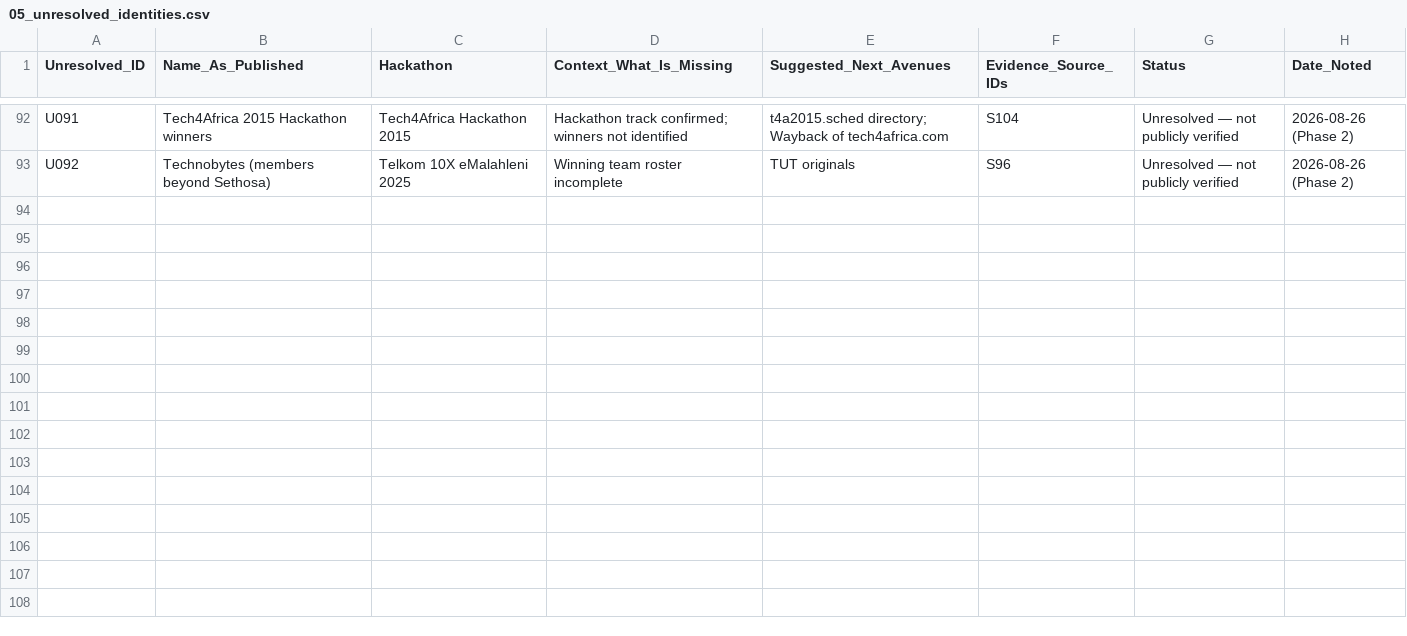
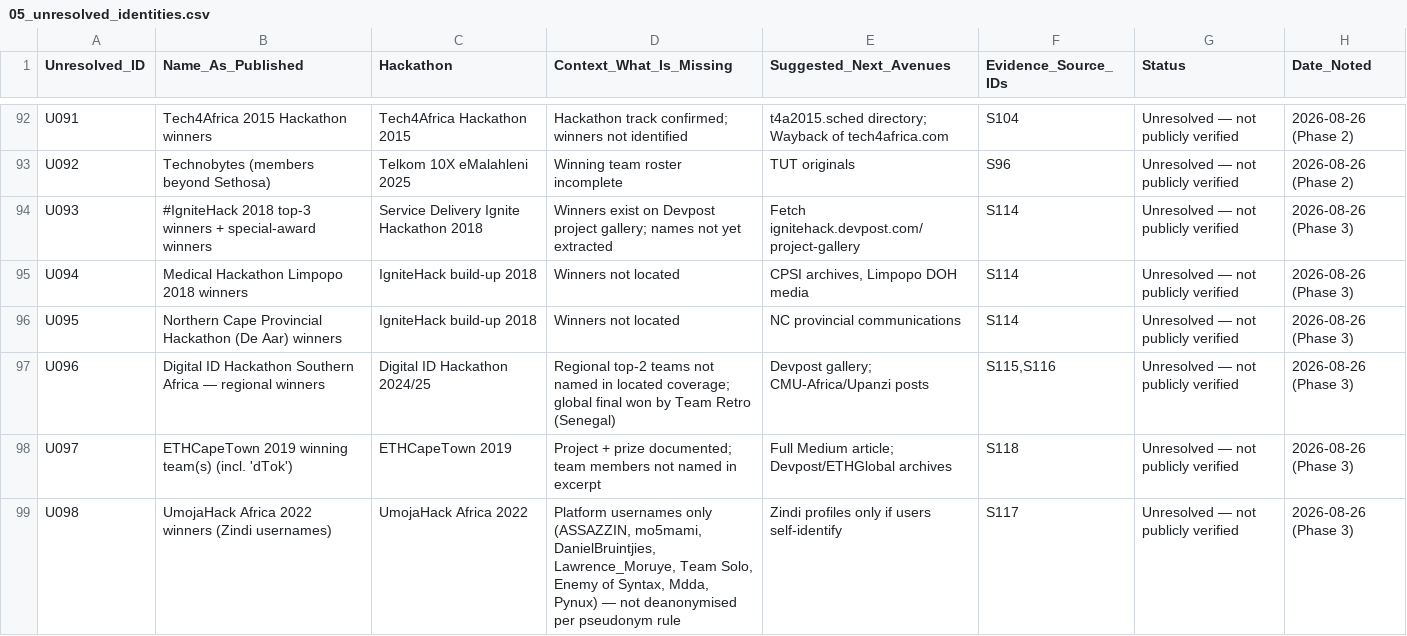
Before and after one commit to Mumoxa/Maps, a CSV file: hackathon-census/data/05_unresolved_identities.csv, drawn as a sheet; only a part is shown, gaps mark what is left out; the diff covers the shown part only; the diff names each change by its address in the sheet, - before the commit and + after, or states it on an @@ line.

Commit message:
Phase 3 of SA hackathon census: Devpost extraction (#IgniteHack 2018 + build-ups, Digital ID, ETHCapeTown), G20 full rosters (E100->A), SS-series 2017 origin, UmojaHack 2022, VacWork series, first evidence-linked profile, 111 editions / 322 people / 336 records
Co-authored-by: arena-agent <297053741+arena-agent@users.noreply.github.com>

```diff
--- a/hackathon-census/data/05_unresolved_identities.csv
+++ b/hackathon-census/data/05_unresolved_identities.csv
+row 94: U093 | #IgniteHack 2018 top-3 winners + special-award winners | Service Delivery Ignite Hackathon 2018 | Winners exist on Devpost project gallery; names not yet extracted | Fetch ignitehack.devpost.com/project-gallery | S114 | Unresolved — not publicly verified | 2026-08-26 (Phase 3)
+row 95: U094 | Medical Hackathon Limpopo 2018 winners | IgniteHack build-up 2018 | Winners not located | CPSI archives, Limpopo DOH media | S114 | Unresolved — not publicly verified | 2026-08-26 (Phase 3)
+row 96: U095 | Northern Cape Provincial Hackathon (De Aar) winners | IgniteHack build-up 2018 | Winners not located | NC provincial communications | S114 | Unresolved — not publicly verified | 2026-08-26 (Phase 3)
+row 97: U096 | Digital ID Hackathon Southern Africa — regional winners | Digital ID Hackathon 2024/25 | Regional top-2 teams not named in located coverage; global final won by Team Retro (Senegal) | Devpost gallery; CMU-Africa/Upanzi posts | S115,S116 | Unresolved — not publicly verified | 2026-08-26 (Phase 3)
+row 98: U097 | ETHCapeTown 2019 winning team(s) (incl. 'dTok') | ETHCapeTown 2019 | Project + prize documented; team members not named in excerpt | Full Medium article; Devpost/ETHGlobal archives | S118 | Unresolved — not publicly verified | 2026-08-26 (Phase 3)
+row 99: U098 | UmojaHack Africa 2022 winners (Zindi usernames) | UmojaHack Africa 2022 | Platform usernames only (ASSAZZIN, mo5mami, DanielBruintjies, Lawrence_Moruye, Team Solo, Enemy of Syntax, Mdda, Pynux) — not deanonymised per pseudonym rule | Zindi profiles only if users self-identify | S117 | Unresolved — not publicly verified | 2026-08-26 (Phase 3)
```
Also changed, not shown: 5 added rows and 1 edited cell elsewhere in this file, hackathon-census/data/06_research_gaps.csv, 11 other files.
